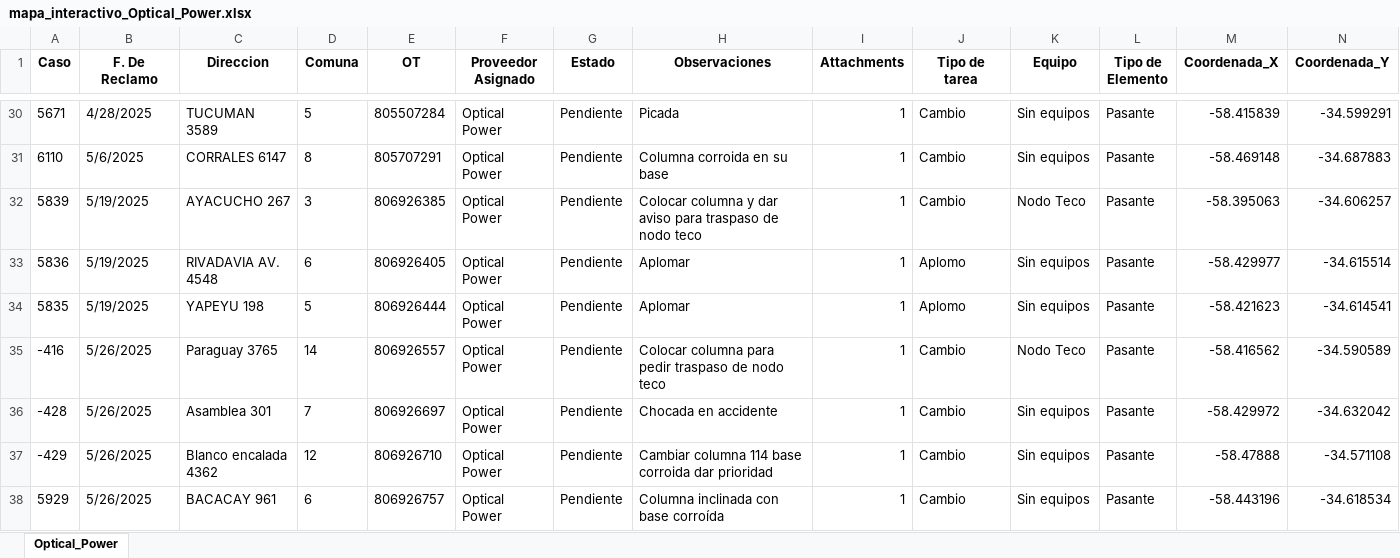
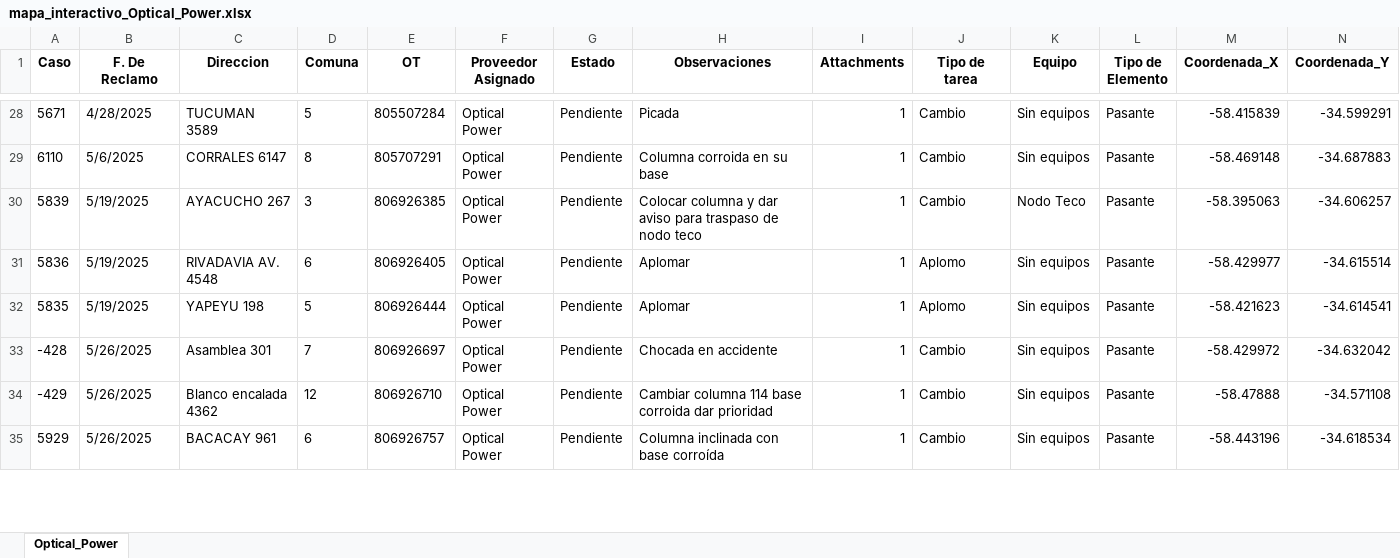
Before and after one commit to gestiondereclamosteco/opticalpower, an Excel workbook: mapa_interactivo_Optical_Power.xlsx, sheet Optical_Power, drawn as a sheet; only a part is shown, gaps mark what is left out; values as stored, in another font and other column widths than the file's, no borders; rows hold the shown columns only; the diff covers the shown part only; the diff names each change by its address in the sheet, - before the commit and + after, or states it on an @@ line.

Commit message:
🔄 Actualización automática del mapa (2025-09-25 09:19:02)

```diff
--- a/mapa_interactivo_Optical_Power.xlsx (sheet Optical_Power)
+++ b/mapa_interactivo_Optical_Power.xlsx (sheet Optical_Power)
-row 35: -416 | 5/26/2025 | Paraguay 3765 | 14 | 806926557 | Optical Power | Pendiente | Colocar columna para pedir traspaso de nodo teco | 1 | Cambio | Nodo Teco | Pasante | -58.416562 | -34.590589
```
Also changed, not shown: 6 removed rows elsewhere in this sheet, 1 other file.
